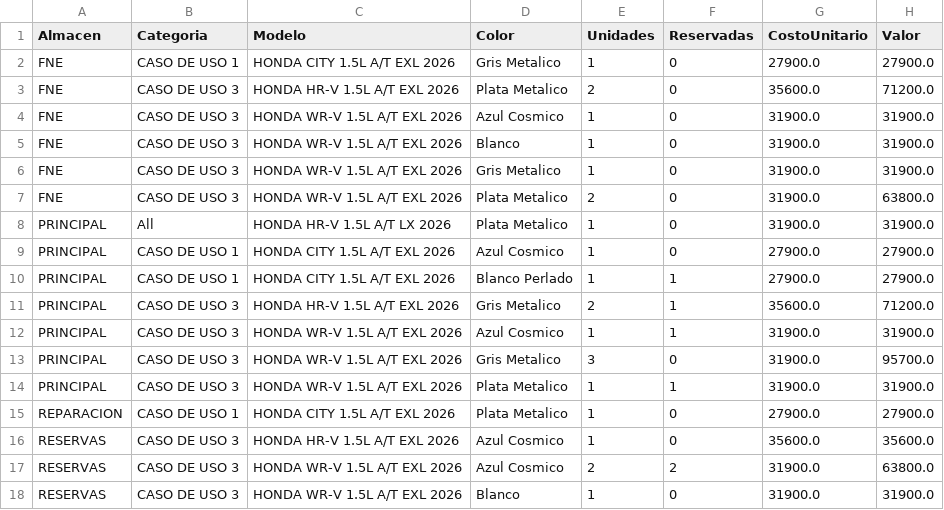
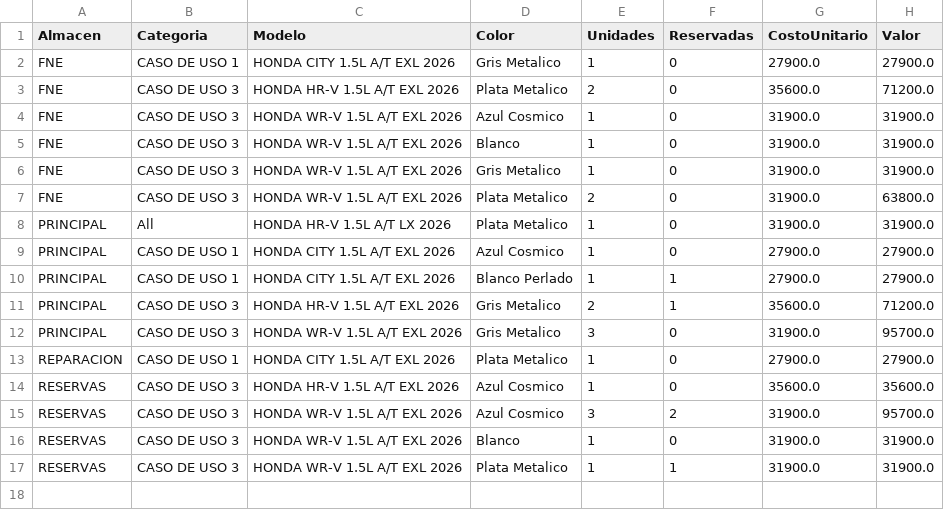
Before and after one commit to latinbienti-sys/inventariohonda, a CSV file: Inventario_Carros_Honda_Resumen.csv, drawn as a sheet.

Commit message:
Actualizacion automatica del inventario (2026-09-03 19:00 UTC)

```diff
--- a/Inventario_Carros_Honda_Resumen.csv
+++ b/Inventario_Carros_Honda_Resumen.csv
@@ -11,8 +11,7 @@ PRINCIPAL;CASO DE USO 1;HONDA CITY 1.5L A/T EXL 2026;Blanco Perlado;1;1;27900.0;
 PRINCIPAL;CASO DE USO 3;HONDA HR-V 1.5L A/T EXL 2026;Gris Metalico;2;1;35600.0;71200.0
-PRINCIPAL;CASO DE USO 3;HONDA WR-V 1.5L A/T EXL 2026;Azul Cosmico;1;1;31900.0;31900.0
 PRINCIPAL;CASO DE USO 3;HONDA WR-V 1.5L A/T EXL 2026;Gris Metalico;3;0;31900.0;95700.0
-PRINCIPAL;CASO DE USO 3;HONDA WR-V 1.5L A/T EXL 2026;Plata Metalico;1;1;31900.0;31900.0
 REPARACION;CASO DE USO 1;HONDA CITY 1.5L A/T EXL 2026;Plata Metalico;1;0;27900.0;27900.0
 RESERVAS;CASO DE USO 3;HONDA HR-V 1.5L A/T EXL 2026;Azul Cosmico;1;0;35600.0;35600.0
-RESERVAS;CASO DE USO 3;HONDA WR-V 1.5L A/T EXL 2026;Azul Cosmico;2;2;31900.0;63800.0
+RESERVAS;CASO DE USO 3;HONDA WR-V 1.5L A/T EXL 2026;Azul Cosmico;3;2;31900.0;95700.0
 RESERVAS;CASO DE USO 3;HONDA WR-V 1.5L A/T EXL 2026;Blanco;1;0;31900.0;31900.0
+RESERVAS;CASO DE USO 3;HONDA WR-V 1.5L A/T EXL 2026;Plata Metalico;1;1;31900.0;31900.0
```
Also changed, not shown: Inventario_Carros_Honda_Detalle.csv, 2 other files.
